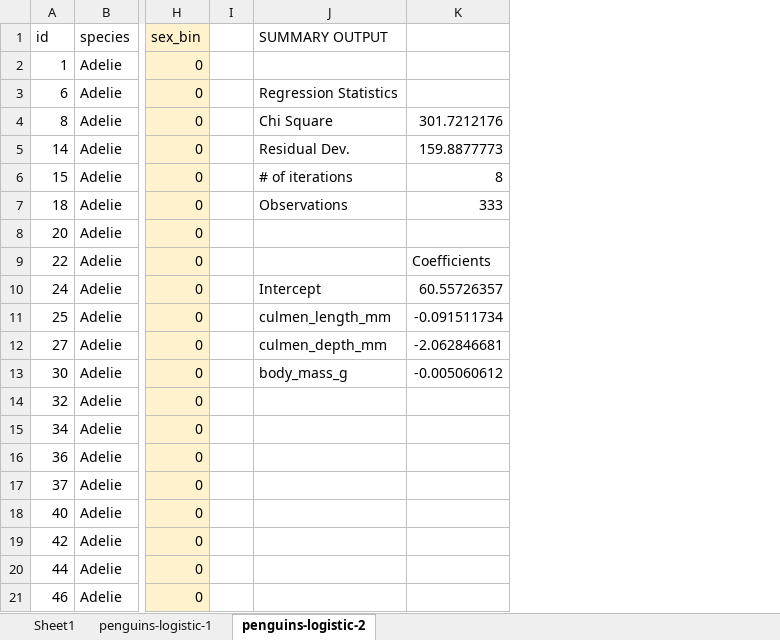
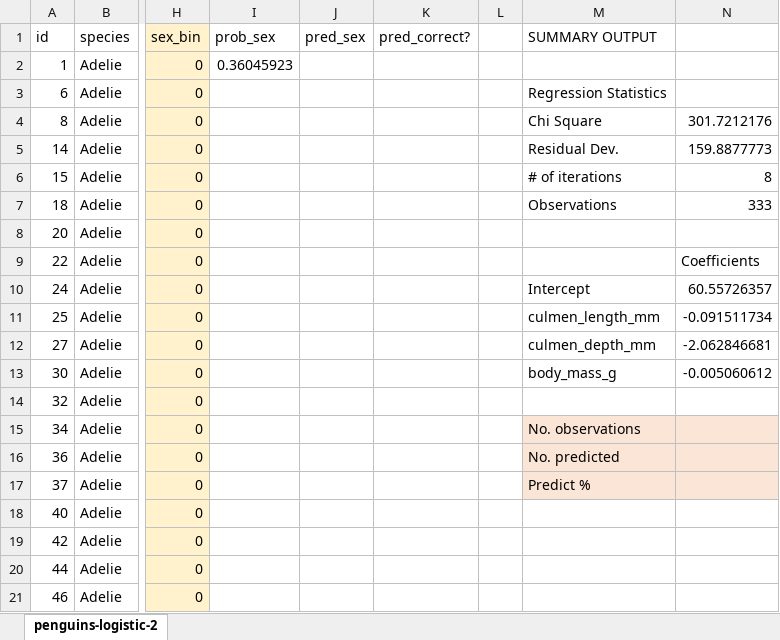
Before and after one commit to summerofgeorge/olt-advanced-statistics-for-business-analytics, an Excel workbook: 1-regression-analysis-and-predictive-models/logistic-regression/penguins-logistic-diagnostics.xlsx, sheet penguins-logistic-2, drawn as a sheet; only a part is shown, gaps mark what is left out; values as stored, in another font and other column widths than the file's, no borders; addresses are those after the commit; the diff names each change by its address in the sheet, - before the commit and + after, or states it on an @@ line.

```diff
--- a/1-regression-analysis-and-predictive-models/logistic-regression/penguins-logistic-diagnostics.xlsx (sheet penguins-logistic-2)
+++ b/1-regression-analysis-and-predictive-models/logistic-regression/penguins-logistic-diagnostics.xlsx (sheet penguins-logistic-2)
@@ sheet tab hidden: Sheet1 @@
@@ sheet tab hidden: penguins-logistic-1 @@
+column I (prob_sex), row 2: 0.36045923
+column J (pred_sex), empty
+column K (pred_correct?), empty
-M15 (SUMMARY OUTPUT): (empty)
+M15 (SUMMARY OUTPUT): No. observations
-M15:N17 fill: none
+M15:N17 fill: #FBE5D6
-M16 (SUMMARY OUTPUT): (empty)
+M16 (SUMMARY OUTPUT): No. predicted
-M17 (SUMMARY OUTPUT): (empty)
+M17 (SUMMARY OUTPUT): Predict %
```
Also changed, not shown: 1-regression-analysis-and-predictive-models/linear-regression/penguins-linear-diagnostics-solution.xlsx, 1-regression-analysis-and-predictive-models/linear-regression/penguins-linear-solution.xlsx, 18 other files.
